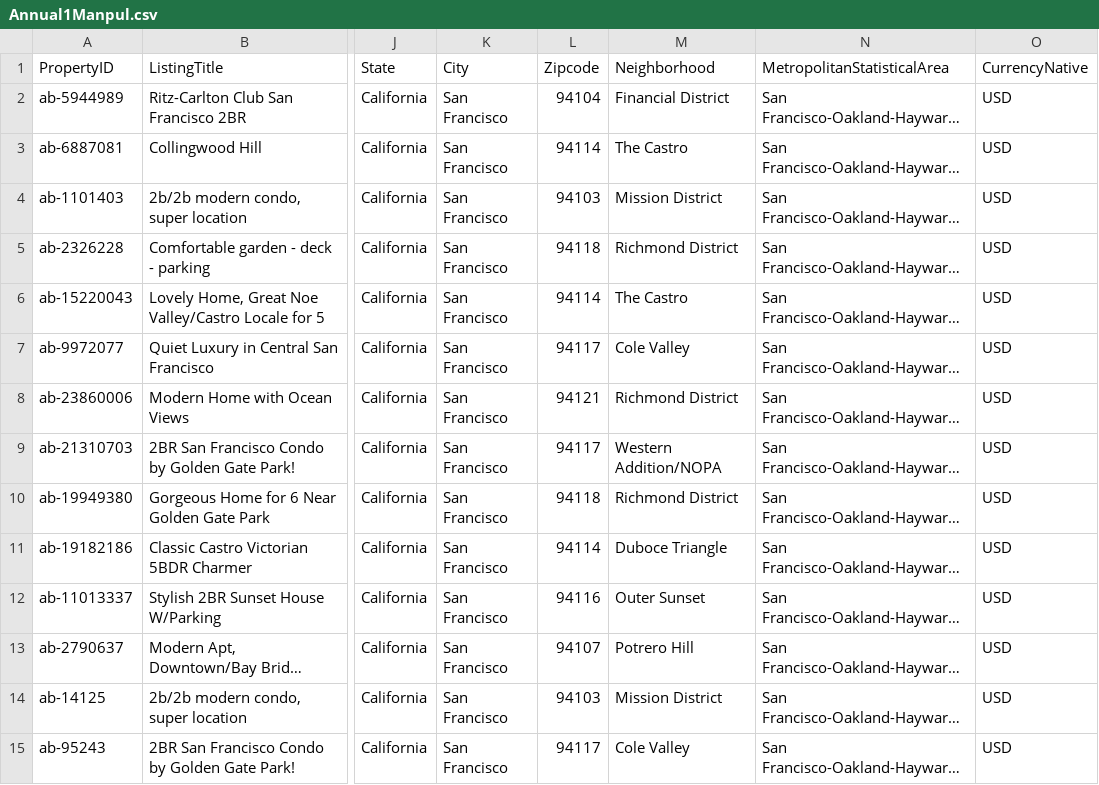
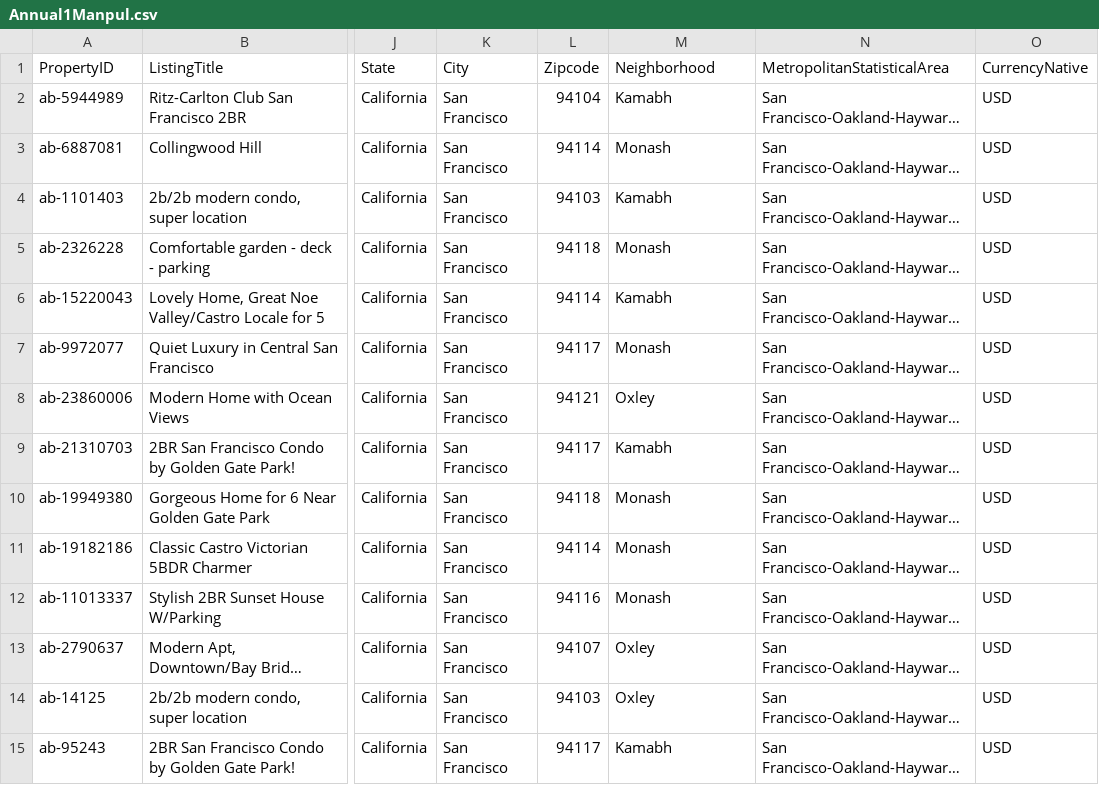
Before and after one commit to alankhoangfr/Rent, a CSV file: AppFolder/Data/AirDna/Annual1Manpul.csv, drawn as a sheet; only a part is shown, gaps mark what is left out; long unchanged cells end in …; the diff names each change by its address in the sheet, - before the commit and + after, or states it on an @@ line.

```diff
--- a/AppFolder/Data/AirDna/Annual1Manpul.csv
+++ b/AppFolder/Data/AirDna/Annual1Manpul.csv
-M2 (Neighborhood): Financial District
+M2 (Neighborhood): Kamabh
-M3 (Neighborhood): The Castro
+M3 (Neighborhood): Monash
-M4 (Neighborhood): Mission District
+M4 (Neighborhood): Kamabh
-M5 (Neighborhood): Richmond District
+M5 (Neighborhood): Monash
-M6 (Neighborhood): The Castro
+M6 (Neighborhood): Kamabh
-M7 (Neighborhood): Cole Valley
+M7 (Neighborhood): Monash
-M8 (Neighborhood): Richmond District
+M8 (Neighborhood): Oxley
-M9 (Neighborhood): Western Addition/NOPA
+M9 (Neighborhood): Kamabh
-M10 (Neighborhood): Richmond District
+M10 (Neighborhood): Monash
-M11 (Neighborhood): Duboce Triangle
+M11 (Neighborhood): Monash
-M12 (Neighborhood): Outer Sunset
+M12 (Neighborhood): Monash
-M13 (Neighborhood): Potrero Hill
+M13 (Neighborhood): Oxley
-M14 (Neighborhood): Mission District
+M14 (Neighborhood): Oxley
-M15 (Neighborhood): Cole Valley
+M15 (Neighborhood): Kamabh
```
Also changed, not shown: 16 other files.
